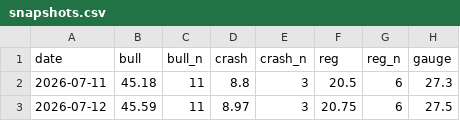
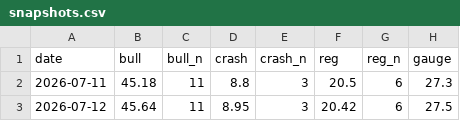
Before and after one commit to mishablank/omen-ai, a CSV file: omen/snapshots.csv, drawn as a sheet; only a part is shown; the diff names each change by its address in the sheet, - before the commit and + after, or states it on an @@ line.

```diff
--- a/omen/snapshots.csv
+++ b/omen/snapshots.csv
-B3: 45.59
+B3: 45.64
-D3: 8.97
+D3: 8.95
-F3: 20.75
+F3: 20.42
```
Also changed, not shown: 2 other files.
